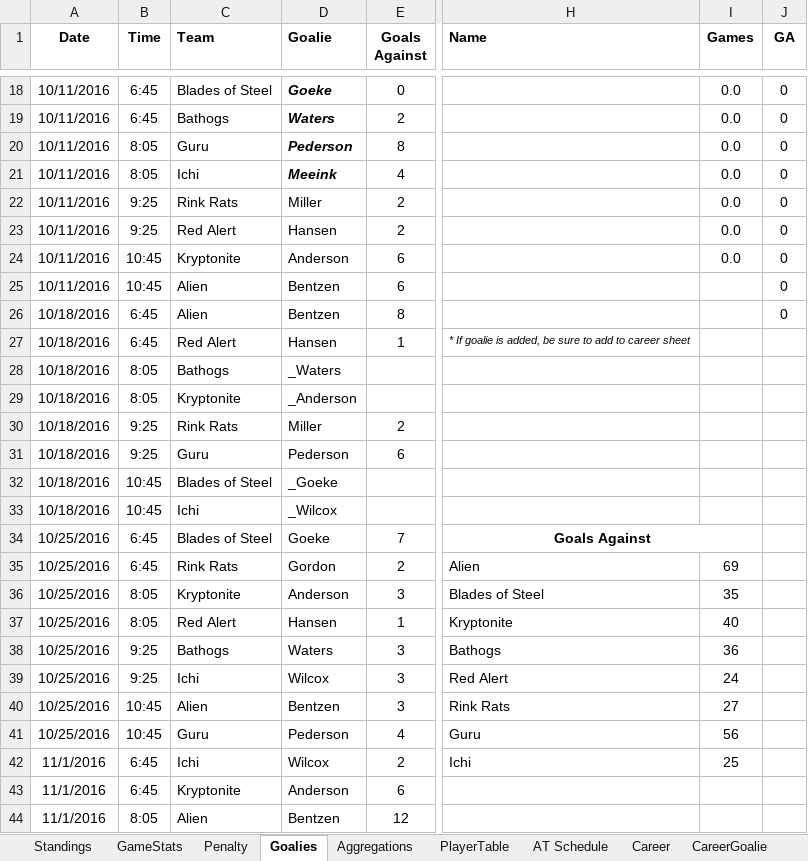
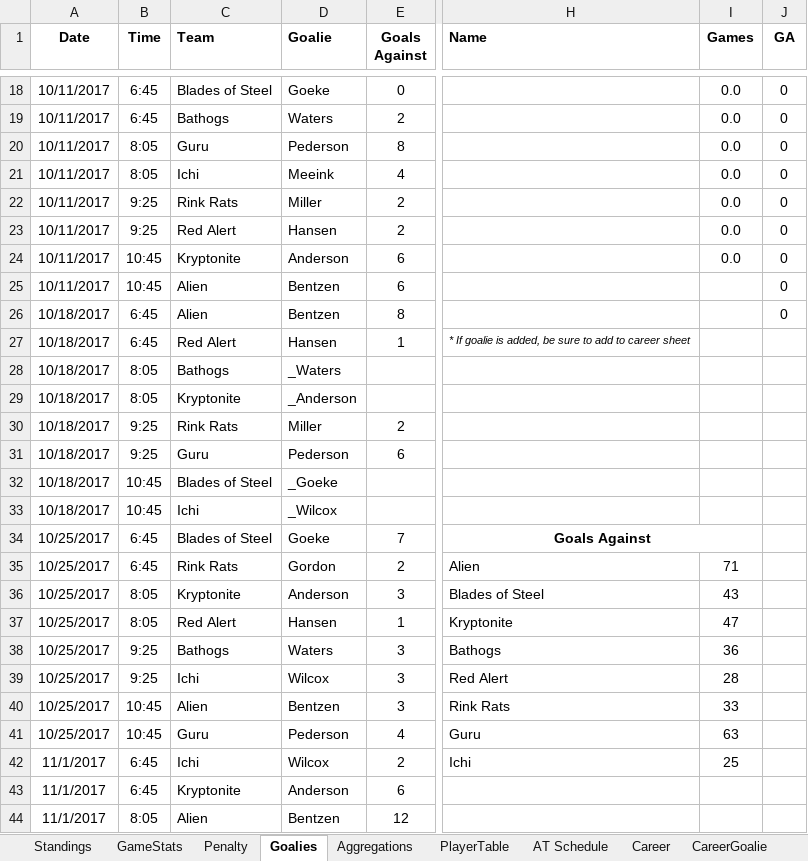
Before and after one commit to THansenite/DMAH5, an Excel workbook: 2017-18_Stats.xlsx, sheet Goalies, drawn as a sheet; only a part is shown, gaps mark what is left out; values as stored, in another font and other column widths than the file's, no borders; conditional formats not drawn; the diff covers the shown part only; the diff names each change by its address in the sheet, - before the commit and + after, or states it on an @@ line.

```diff
--- a/2017-18_Stats.xlsx (sheet Goalies)
+++ b/2017-18_Stats.xlsx (sheet Goalies)
-A18:A25 (Date): 10/11/2016
+A18:A25 (Date): 10/11/2017
@@ D18:D21 bold: on → off, italic: on → off @@
-A26:A33 (Date): 10/18/2016
+A26:A33 (Date): 10/18/2017
-A34:A41 (Date): 10/25/2016
+A34:A41 (Date): 10/25/2017
-I35 (Games): 69
+I35 (Games): 71
-I36 (Games): 35
+I36 (Games): 43
-I37 (Games): 40
+I37 (Games): 47
-I39 (Games): 24
+I39 (Games): 28
-I40 (Games): 27
+I40 (Games): 33
-I41 (Games): 56
+I41 (Games): 63
-A42:A44 (Date): 11/1/2016
+A42:A44 (Date): 11/1/2017
```
Also changed, not shown: 312 edited cells elsewhere in this sheet, sheet Career, sheet GameStats, sheet Standings, sheet Aggregations, sheet CareerGoalie, sheet Penalty, Historical/SeasonStandingsCompilation.xlsx, 2 other files.
